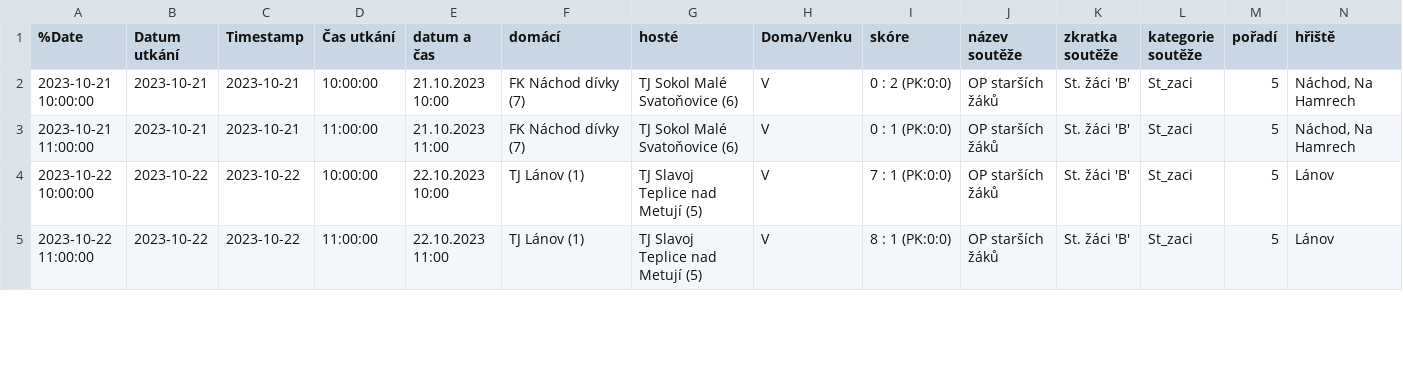
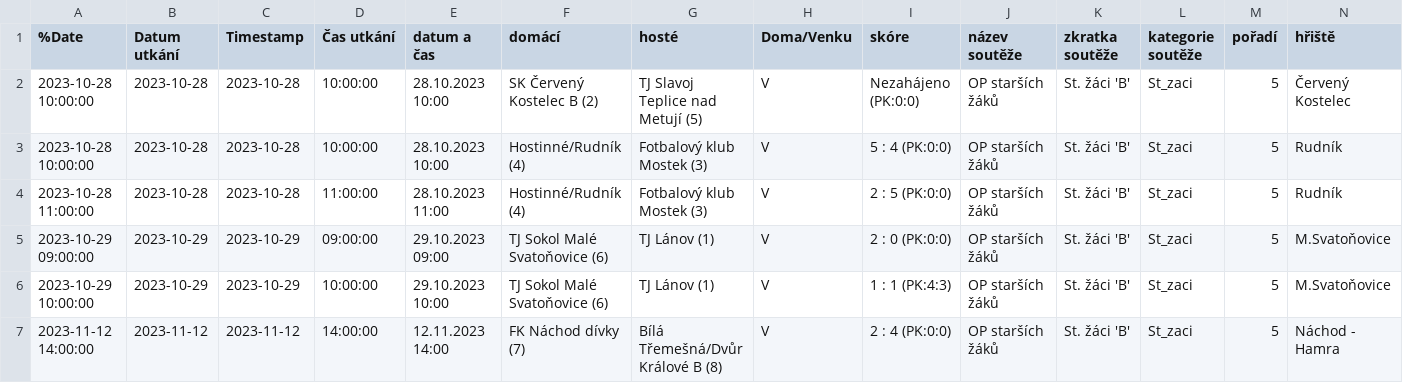
Before and after one commit to MustafaHadzi/bt_matches, a CSV file: utkani_St_zaci.csv, drawn as a sheet; only a part is shown; addresses are those after the commit; rows hold the shown columns only; the diff covers the shown part only; the diff names each change by its address in the sheet, - before the commit and + after, or states it on an @@ line.

Commit message:
Committing file utkani_St_zaci.csv

```diff
--- a/utkani_St_zaci.csv
+++ b/utkani_St_zaci.csv
+row 2: 2023-10-28 10:00:00 | 2023-10-28 | 2023-10-28 | 10:00:00 | 28.10.2023 10:00 | SK Červený Kostelec B (2) | TJ Slavoj Teplice nad Metují (5) | V | Nezahájeno (PK:0:0) | OP starších žáků | St. žáci 'B' | St_zaci | 5 | Červený Kostelec
-A3 (%Date): 2023-10-21 10:00:00
+A3 (%Date): 2023-10-28 10:00:00
-B3:B4 (Datum utkání): 2023-10-21
+B3:B4 (Datum utkání): 2023-10-28
-C3:C4 (Timestamp): 2023-10-21
+C3:C4 (Timestamp): 2023-10-28
-E3 (datum a čas): 21.10.2023 10:00
+E3 (datum a čas): 28.10.2023 10:00
-F3:F4 (domácí): FK Náchod dívky (7)
+F3:F4 (domácí): Hostinné/Rudník (4)
-G3:G4 (hosté): TJ Sokol Malé Svatoňovice (6)
+G3:G4 (hosté): Fotbalový klub Mostek (3)
-I3 (skóre): 0 : 2 (PK:0:0)
+I3 (skóre): 5 : 4 (PK:0:0)
-N3:N4 (hřiště): Náchod, Na Hamrech
+N3:N4 (hřiště): Rudník
-A4 (%Date): 2023-10-21 11:00:00
+A4 (%Date): 2023-10-28 11:00:00
-E4 (datum a čas): 21.10.2023 11:00
+E4 (datum a čas): 28.10.2023 11:00
-I4 (skóre): 0 : 1 (PK:0:0)
+I4 (skóre): 2 : 5 (PK:0:0)
+row 5: 2023-10-29 09:00:00 | 2023-10-29 | 2023-10-29 | 09:00:00 | 29.10.2023 09:00 | TJ Sokol Malé Svatoňovice (6) | TJ Lánov (1) | V | 2 : 0 (PK:0:0) | OP starších žáků | St. žáci 'B' | St_zaci | 5 | M.Svatoňovice
-A6 (%Date): 2023-10-22 10:00:00
+A6 (%Date): 2023-10-29 10:00:00
-B6 (Datum utkání): 2023-10-22
+B6 (Datum utkání): 2023-10-29
-C6 (Timestamp): 2023-10-22
+C6 (Timestamp): 2023-10-29
-E6 (datum a čas): 22.10.2023 10:00
+E6 (datum a čas): 29.10.2023 10:00
-F6 (domácí): TJ Lánov (1)
+F6 (domácí): TJ Sokol Malé Svatoňovice (6)
-G6 (hosté): TJ Slavoj Teplice nad Metují (5)
+G6 (hosté): TJ Lánov (1)
-I6 (skóre): 7 : 1 (PK:0:0)
+I6 (skóre): 1 : 1 (PK:4:3)
-N6 (hřiště): Lánov
+N6 (hřiště): M.Svatoňovice
-A7 (%Date): 2023-10-22 11:00:00
+A7 (%Date): 2023-11-12 14:00:00
-B7 (Datum utkání): 2023-10-22
+B7 (Datum utkání): 2023-11-12
-C7 (Timestamp): 2023-10-22
+C7 (Timestamp): 2023-11-12
-D7 (Čas utkání): 11:00:00
+D7 (Čas utkání): 14:00:00
-E7 (datum a čas): 22.10.2023 11:00
+E7 (datum a čas): 12.11.2023 14:00
-F7 (domácí): TJ Lánov (1)
+F7 (domácí): FK Náchod dívky (7)
-G7 (hosté): TJ Slavoj Teplice nad Metují (5)
+G7 (hosté): Bílá Třemešná/Dvůr Králové B (8)
-I7 (skóre): 8 : 1 (PK:0:0)
+I7 (skóre): 2 : 4 (PK:0:0)
-N7 (hřiště): Lánov
+N7 (hřiště): Náchod - Hamra
```
Also changed, not shown: 1 removed row and 28 edited cells elsewhere in this file.
